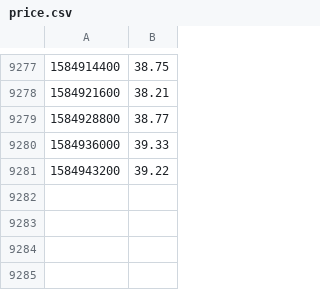
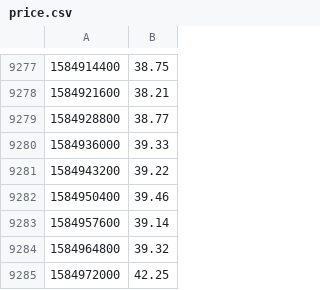
Before and after one commit to aboutmonero/aboutmonero, a CSV file: price.csv, drawn as a sheet; only a part is shown, gaps mark what is left out; the diff names each change by its address in the sheet, - before the commit and + after, or states it on an @@ line.

```diff
--- a/price.csv
+++ b/price.csv
+row 9282: 1584950400 | 39.46
+row 9283: 1584957600 | 39.14
+row 9284: 1584964800 | 39.32
+row 9285: 1584972000 | 42.25
```
Also changed, not shown: latest.csv, 54 other files.
